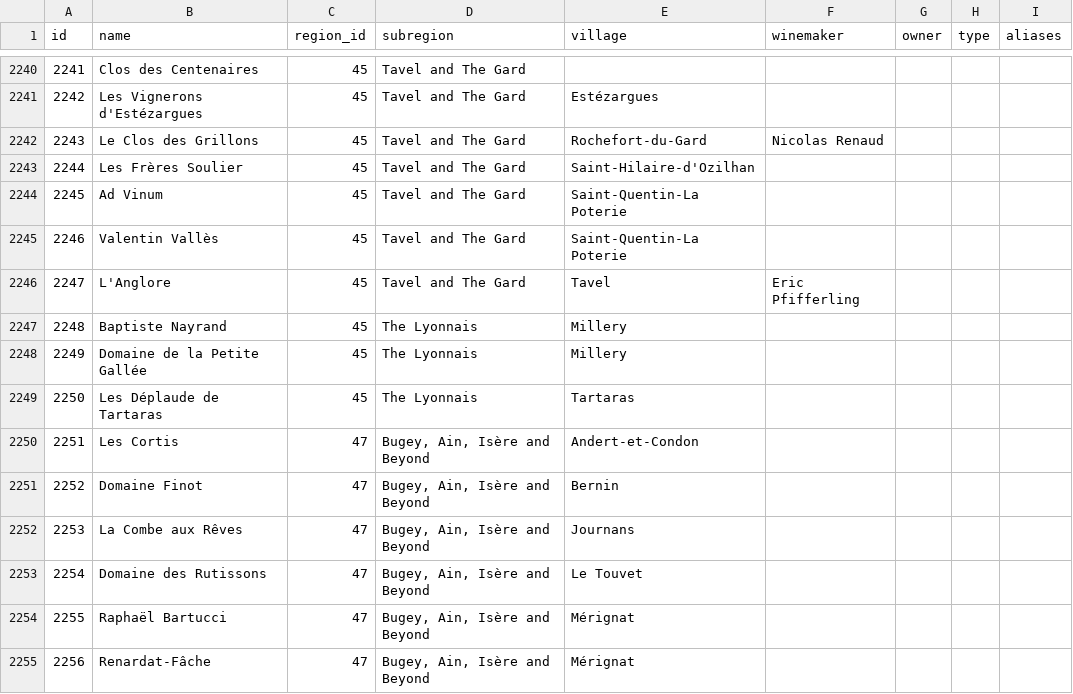
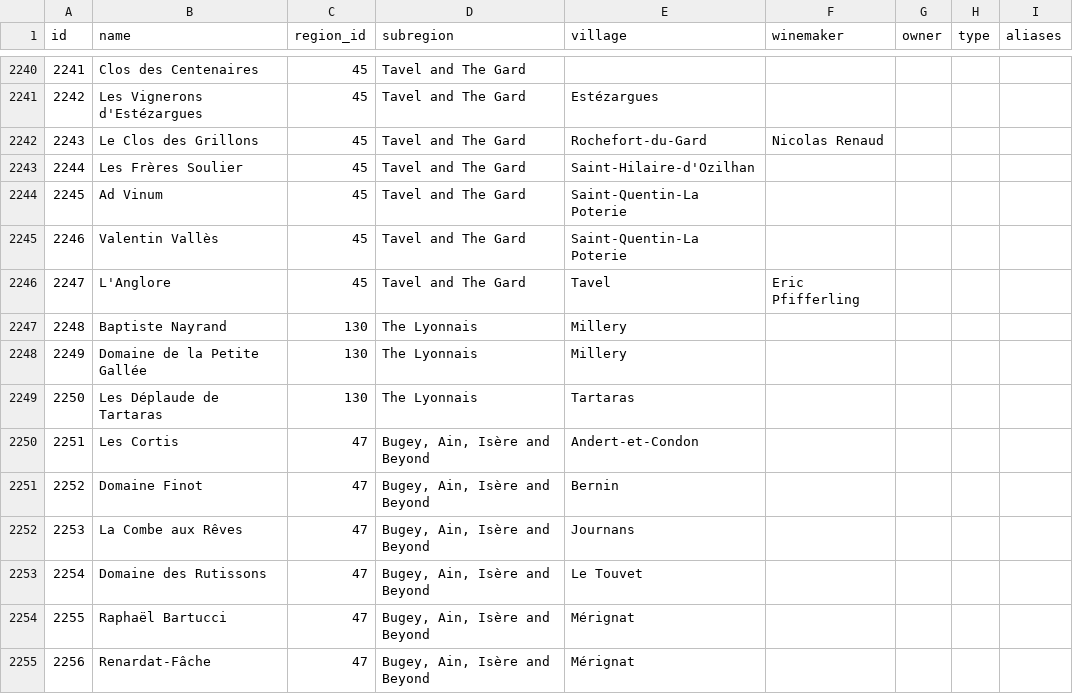
Before and after one commit to maxlmn/winelib, a CSV file: app/api/data/reference/producers.csv, drawn as a sheet; only a part is shown, gaps mark what is left out.

```diff
--- a/app/api/data/reference/producers.csv
+++ b/app/api/data/reference/producers.csv
@@ -2246,5 +2246,5 @@ id,name,region_id,subregion,village,winemaker,owner,type,aliases
 2247,L'Anglore,45,Tavel and The Gard,Tavel,Eric Pfifferling,,,
-2248,Baptiste Nayrand,45,The Lyonnais,Millery,,,,
-2249,Domaine de la Petite Gallée,45,The Lyonnais,Millery,,,,
-2250,Les Déplaude de Tartaras,45,The Lyonnais,Tartaras,,,,
+2248,Baptiste Nayrand,130,The Lyonnais,Millery,,,,
+2249,Domaine de la Petite Gallée,130,The Lyonnais,Millery,,,,
+2250,Les Déplaude de Tartaras,130,The Lyonnais,Tartaras,,,,
 2251,Les Cortis,47,"Bugey, Ain, Isère and Beyond",Andert-et-Condon,,,,
```
Also changed, not shown: 5 other files.
